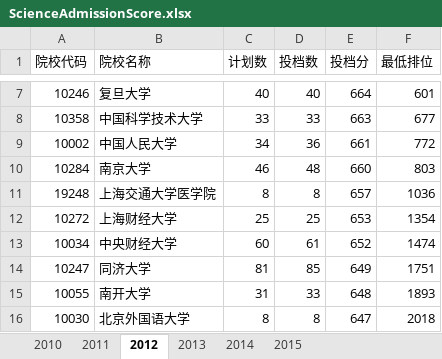
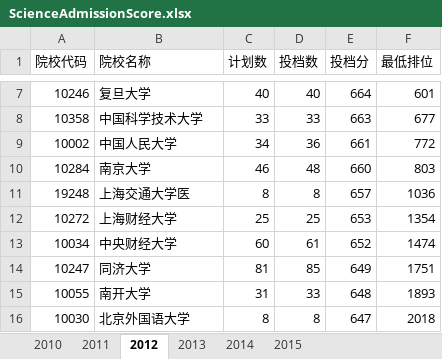
Before and after one commit to duxuhao/Chinese_University_Entrance_Ranking_GD, an Excel workbook: ScienceAdmissionScore.xlsx, sheet 2012, drawn as a sheet; only a part is shown, gaps mark what is left out; values as stored, in another font and other column widths than the file's, no borders; the diff names each change by its address in the sheet, - before the commit and + after, or states it on an @@ line.

```diff
--- a/ScienceAdmissionScore.xlsx (sheet 2012)
+++ b/ScienceAdmissionScore.xlsx (sheet 2012)
-B11 (院校名称): 上海交通大学医学院
+B11 (院校名称): 上海交通大学医
```
Also changed, not shown: sheet 2013, sheet 2014, sheet 2015, sheet 2011.
